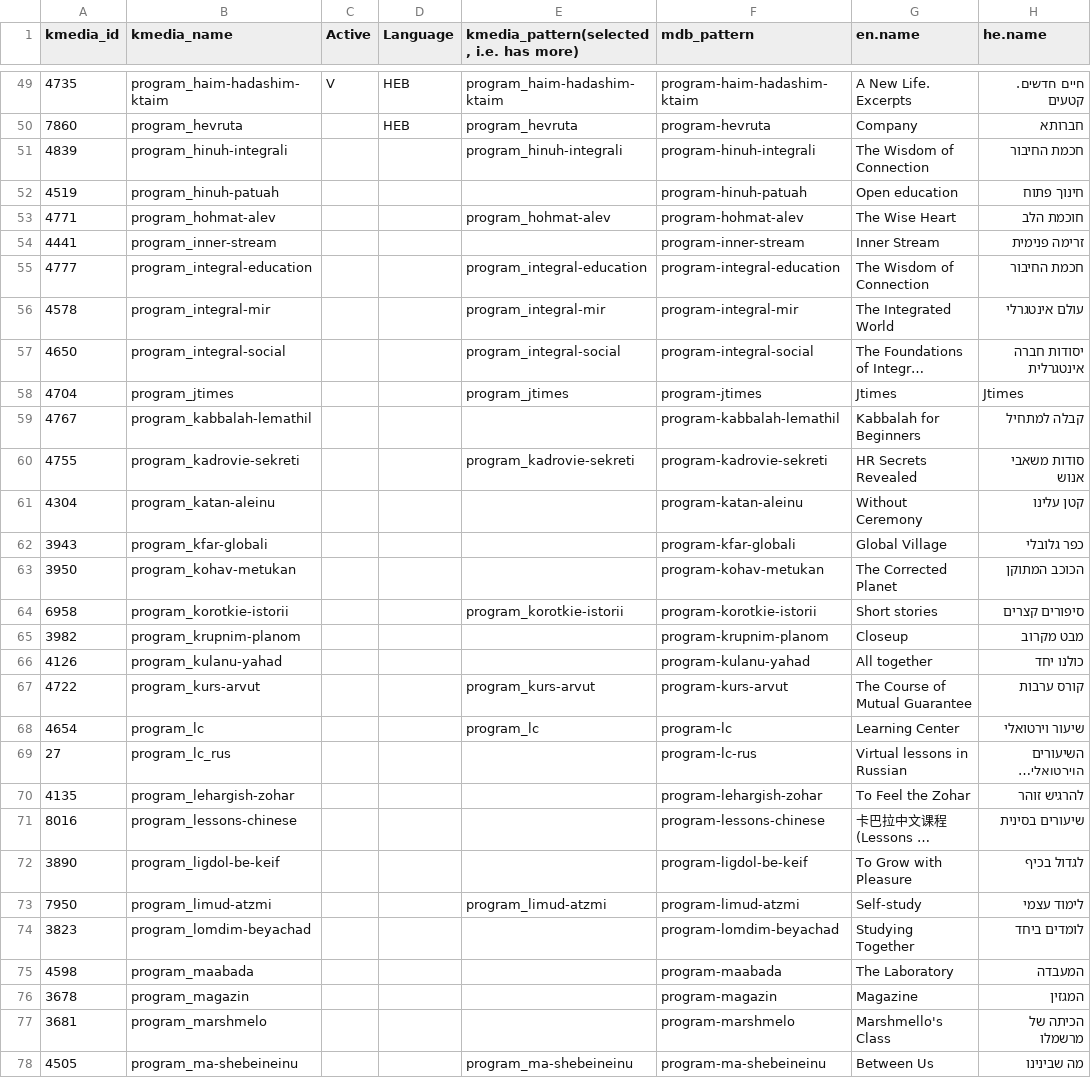
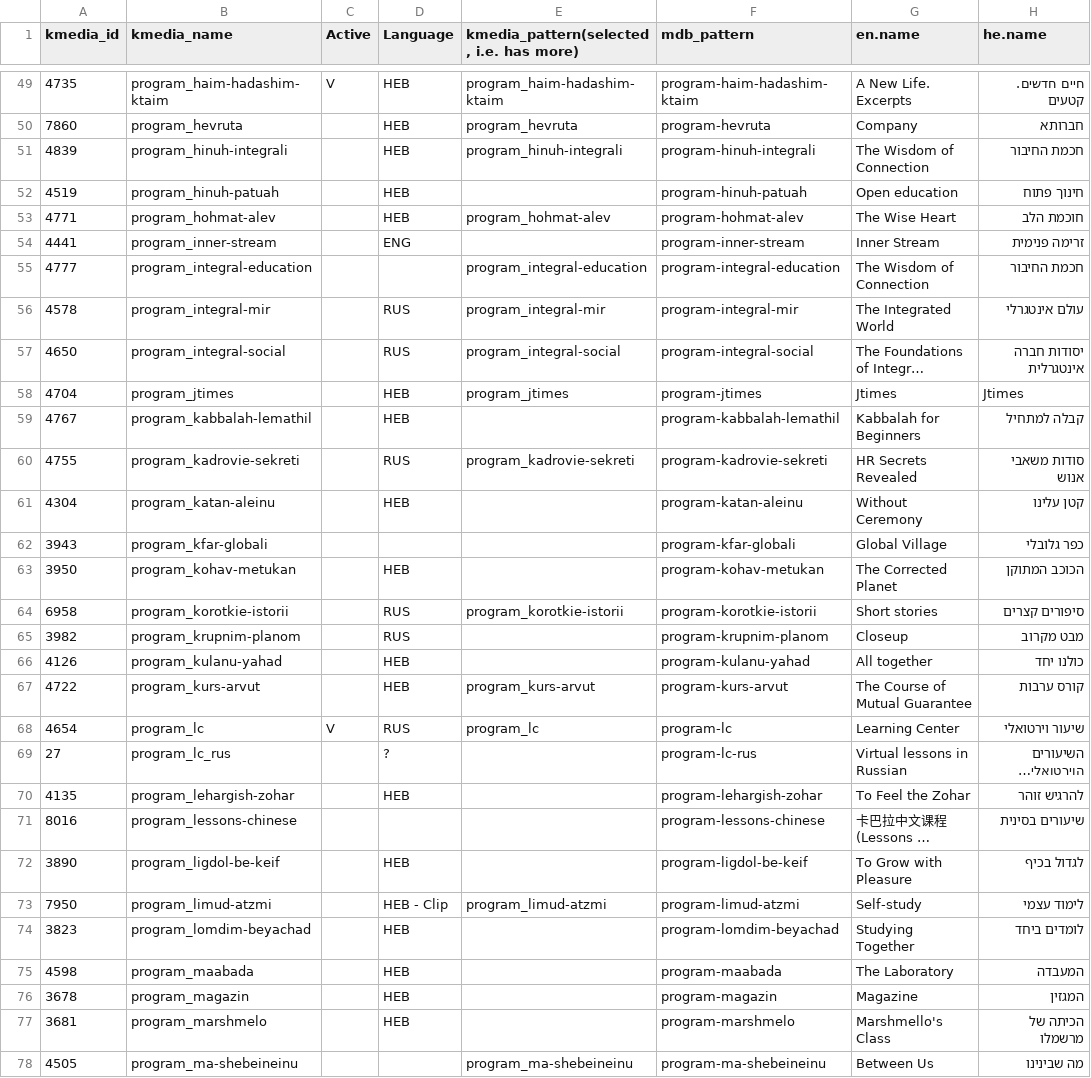
Before and after one commit to Bnei-Baruch/mdb, a CSV file: importer/tvshows/data/TV Shows - final.csv, drawn as a sheet; only a part is shown, gaps mark what is left out; long unchanged cells end in …; the diff covers the shown part only; the diff names each change by its address in the sheet, - before the commit and + after, or states it on an @@ line.

```diff
--- a/importer/tvshows/data/TV Shows - final.csv
+++ b/importer/tvshows/data/TV Shows - final.csv
-D51:D53 (Language): (empty)
+D51:D53 (Language): HEB
-D54 (Language): (empty)
+D54 (Language): ENG
-D56:D57 (Language): (empty)
+D56:D57 (Language): RUS
-D58:D59 (Language): (empty)
+D58:D59 (Language): HEB
-D60 (Language): (empty)
+D60 (Language): RUS
-D61 (Language): (empty)
+D61 (Language): HEB
-D63 (Language): (empty)
+D63 (Language): HEB
-D64:D65 (Language): (empty)
+D64:D65 (Language): RUS
-D66:D67 (Language): (empty)
+D66:D67 (Language): HEB
-C68 (Active): (empty)
+C68 (Active): V
-D68 (Language): (empty)
+D68 (Language): RUS
-D69 (Language): (empty)
+D69 (Language): ?
-D70 (Language): (empty)
+D70 (Language): HEB
-D72 (Language): (empty)
+D72 (Language): HEB
-D73 (Language): (empty)
+D73 (Language): HEB - Clip
-D74:D77 (Language): (empty)
+D74:D77 (Language): HEB
```
Also changed, not shown: 71 edited cells elsewhere in this file, 2 other files.
